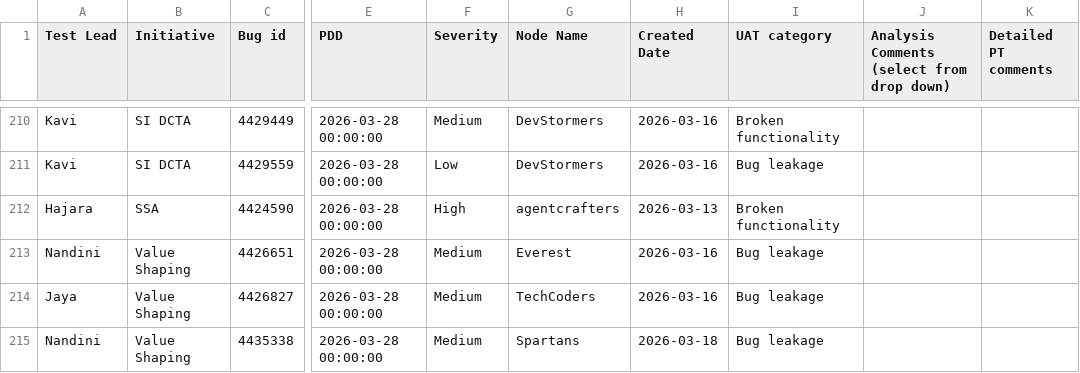
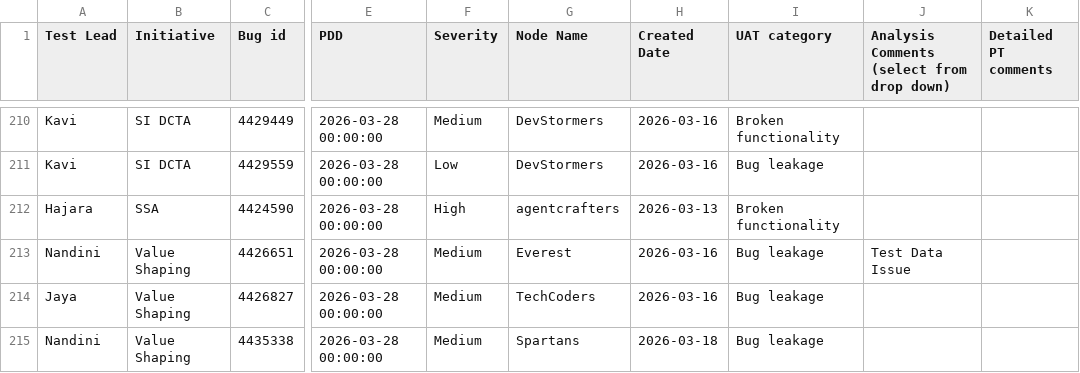
Before and after one commit to arunthangapandian/myisp-WeekendSupportTracker, a CSV file: UAT_Defect_Analysis.csv, drawn as a sheet; only a part is shown, gaps mark what is left out; the diff names each change by its address in the sheet, - before the commit and + after, or states it on an @@ line.

Commit message:
Updated by Nandini at 2026-04-20 14:27:52

```diff
--- a/UAT_Defect_Analysis.csv
+++ b/UAT_Defect_Analysis.csv
-J213: (empty)
+J213: Test Data Issue
```
